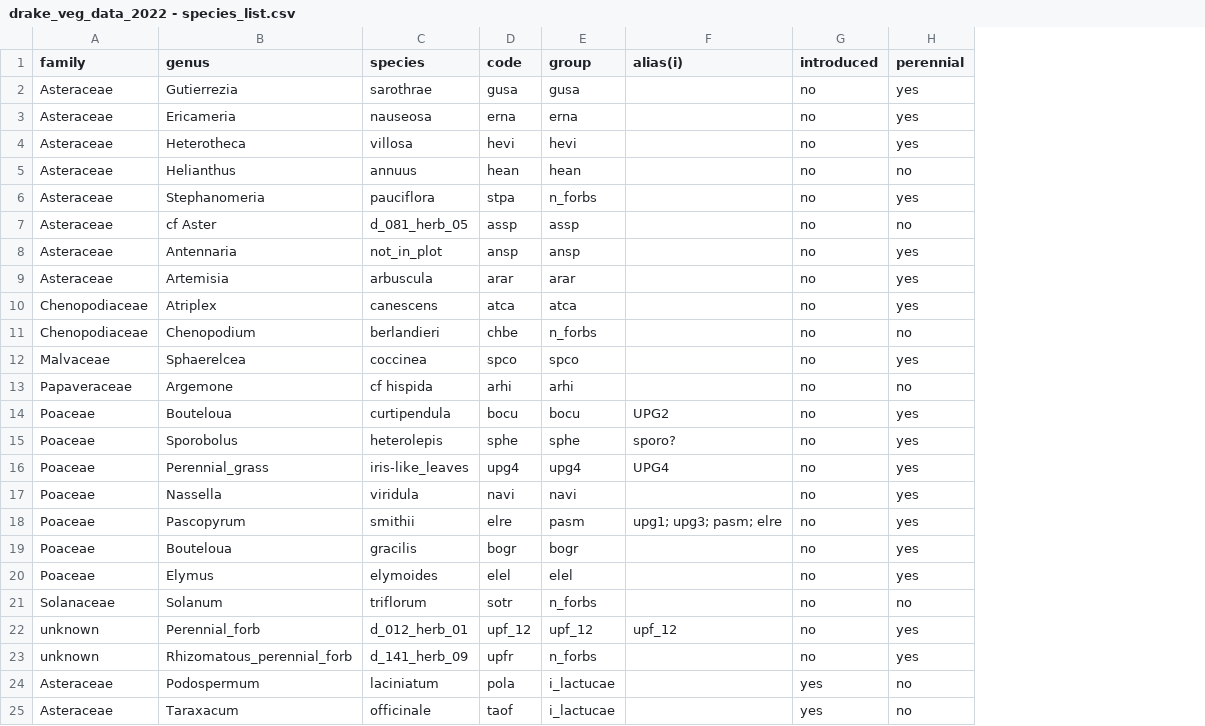
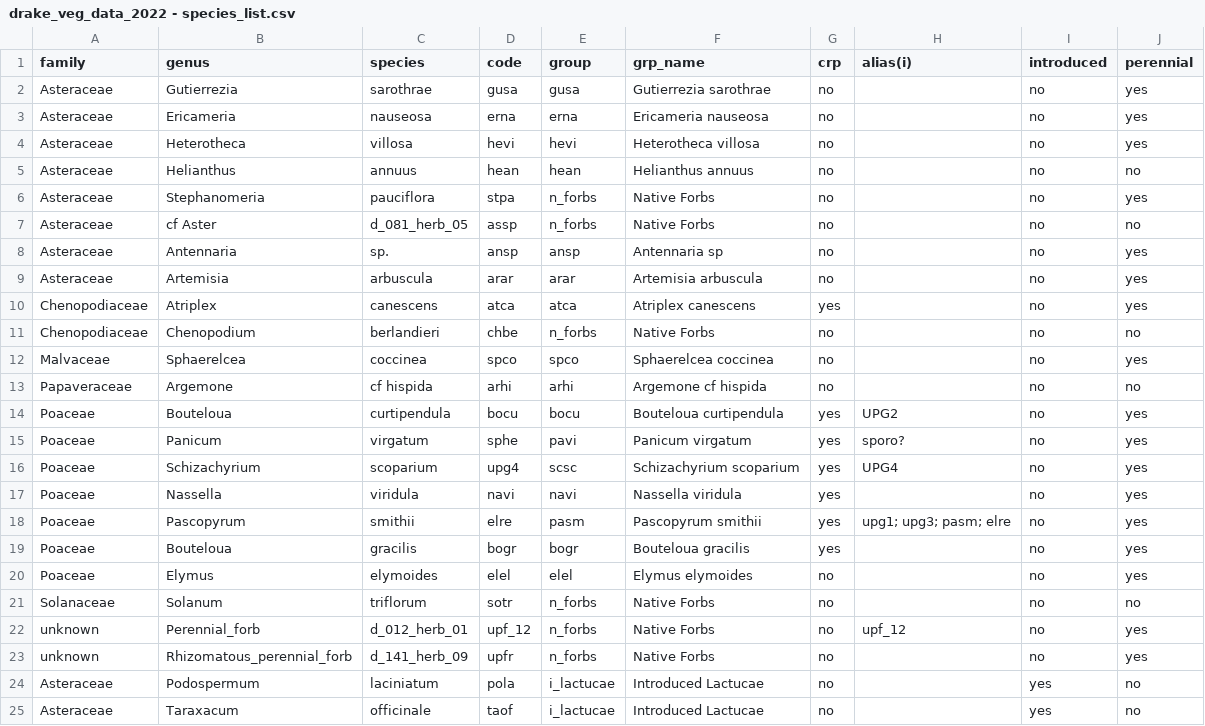
Before and after one commit to admahood/drake-farm, a CSV file: data/drake_veg_data_2022 - species_list.csv, drawn as a sheet; only a part is shown; the diff names each change by its address in the sheet, - before the commit and + after, or states it on an @@ line.

```diff
--- a/data/drake_veg_data_2022 - species_list.csv
+++ b/data/drake_veg_data_2022 - species_list.csv
+column F (grp_name), rows 2-25: Gutierrezia sarothrae | Ericameria nauseosa | Heterotheca villosa | Helianthus annuus | Native Forbs | Native Forbs | Antennaria sp | Artemisia arbuscula | Atriplex canescens | Native Forbs | Sphaerelcea coccinea | Argemone cf hispida | Bouteloua curtipendula | Panicum virgatum | Schizachyrium scoparium | Nassella viridula | Pascopyrum smithii | Bouteloua gracilis | Elymus elymoides | Native Forbs | Native Forbs | Native Forbs | Introduced Lactucae | Introduced Lactucae
+column G (crp), rows 2-25: no | no | no | no | no | no | no | no | yes | no | no | no | yes | yes | yes | yes | yes | yes | no | no | no | no | no | no
-E7 (group): assp
+E7 (group): n_forbs
-C8 (species): not_in_plot
+C8 (species): sp.
-B15 (genus): Sporobolus
+B15 (genus): Panicum
-C15 (species): heterolepis
+C15 (species): virgatum
-E15 (group): sphe
+E15 (group): pavi
-B16 (genus): Perennial_grass
+B16 (genus): Schizachyrium
-C16 (species): iris-like_leaves
+C16 (species): scoparium
-E16 (group): upg4
+E16 (group): scsc
-E22 (group): upf_12
+E22 (group): n_forbs
```
Also changed, not shown: 9 other files.
